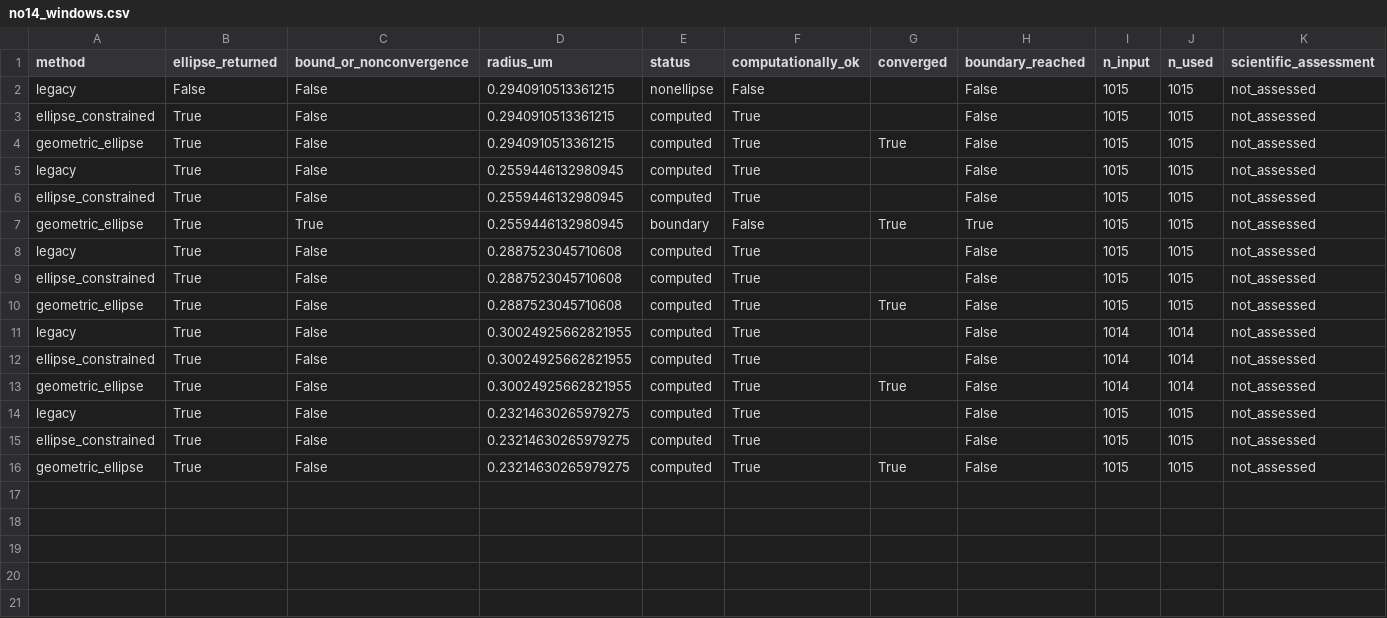
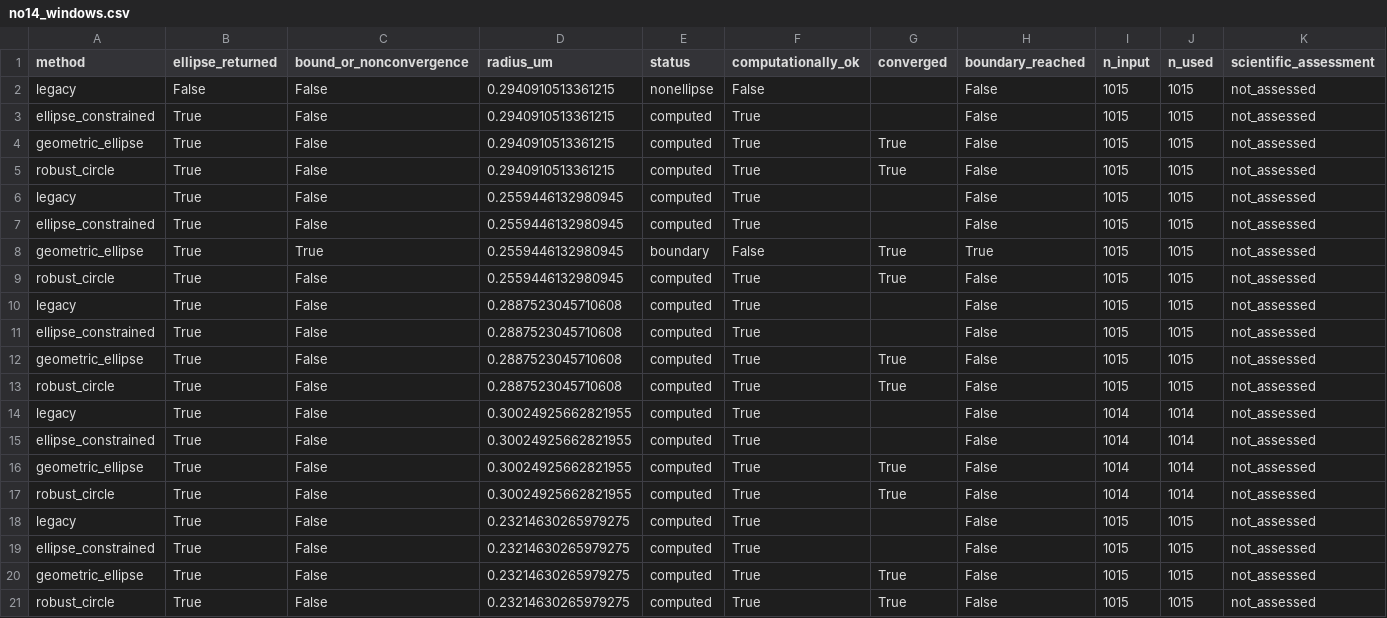
Before and after one commit to Kenta-morimori/BactRotAnalyzer, a CSV file: docs/analysis/issue-39/tables/no14_windows.csv, drawn as a sheet; only a part is shown; rows hold the shown columns only; the diff names each change by its address in the sheet, - before the commit and + after, or states it on an @@ line.

```diff
--- a/docs/analysis/issue-39/tables/no14_windows.csv
+++ b/docs/analysis/issue-39/tables/no14_windows.csv
+row 5: robust_circle | True | False | 0.2940910513361215 | computed | True | True | False | 1015 | 1015 | not_assessed
+row 9: robust_circle | True | False | 0.2559446132980945 | computed | True | True | False | 1015 | 1015 | not_assessed
+row 13: robust_circle | True | False | 0.2887523045710608 | computed | True | True | False | 1015 | 1015 | not_assessed
+row 17: robust_circle | True | False | 0.30024925662821955 | computed | True | True | False | 1014 | 1014 | not_assessed
+row 21: robust_circle | True | False | 0.23214630265979275 | computed | True | True | False | 1015 | 1015 | not_assessed
```
Also changed, not shown: docs/analysis/issue-39/tables/test_avi.csv, 15 other files.
